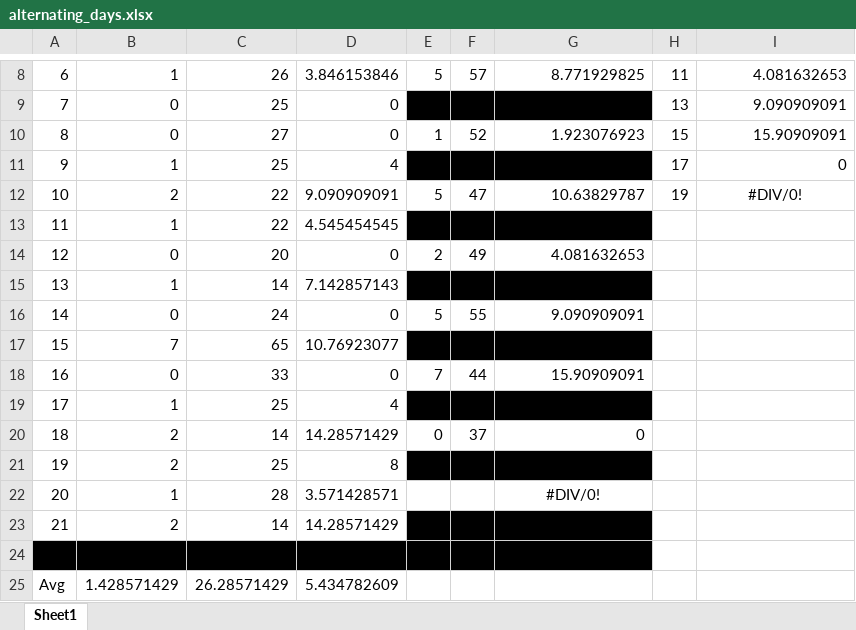
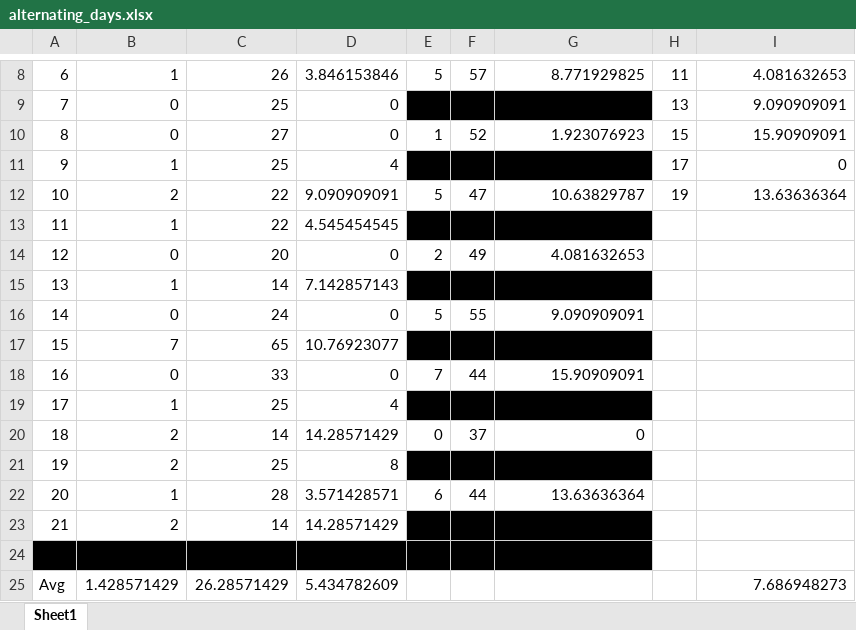
Before and after one commit to 210ethan/210ethan.github.io, an Excel workbook: knowledge/srs/alternating_days.xlsx, sheet Sheet1, drawn as a sheet; only a part is shown, gaps mark what is left out; values as stored, in another font and other column widths than the file's, no borders; charts and pictures not drawn; the diff names each change by its address in the sheet, - before the commit and + after, or states it on an @@ line.

```diff
--- a/knowledge/srs/alternating_days.xlsx (sheet Sheet1)
+++ b/knowledge/srs/alternating_days.xlsx (sheet Sheet1)
-I12: #DIV/0!
+I12: 13.63636364
-I12 alignment: center
+I12 alignment: right
-E22: (empty)
+E22: 6
-F22: (empty)
+F22: 44
-G22: #DIV/0!
+G22: 13.63636364
-G22 alignment: center
+G22 alignment: right
-I25: (empty)
+I25: 7.686948273
```
Also changed, not shown: charts or pictures, 8 other files.
